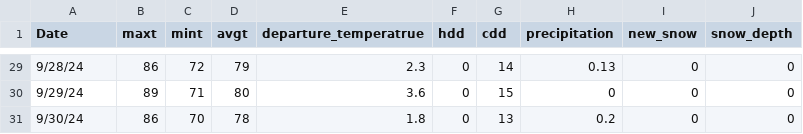
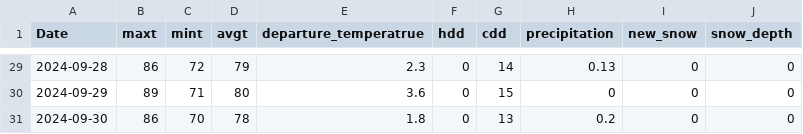
Before and after one commit to srmullens/pragmatic_python_for_weather, a CSV file: syntax_problems/data/kgnv_202409.csv, drawn as a sheet; only a part is shown, gaps mark what is left out; the diff covers the shown part only.

```diff
--- a/syntax_problems/data/kgnv_202409.csv
+++ b/syntax_problems/data/kgnv_202409.csv
@@ -29,3 +29,3 @@
-9/28/24,86,72,79,2.3,0,14,0.13,0,0
-9/29/24,89,71,80,3.6,0,15,0,0,0
-9/30/24,86,70,78,1.8,0,13,0.2,0,0
+2024-09-28,86,72,79,2.3,0,14,0.13,0,0
+2024-09-29,89,71,80,3.6,0,15,0,0,0
+2024-09-30,86,70,78,1.8,0,13,0.2,0,0
```
Also changed, not shown: 27 edited cells elsewhere in this file.
